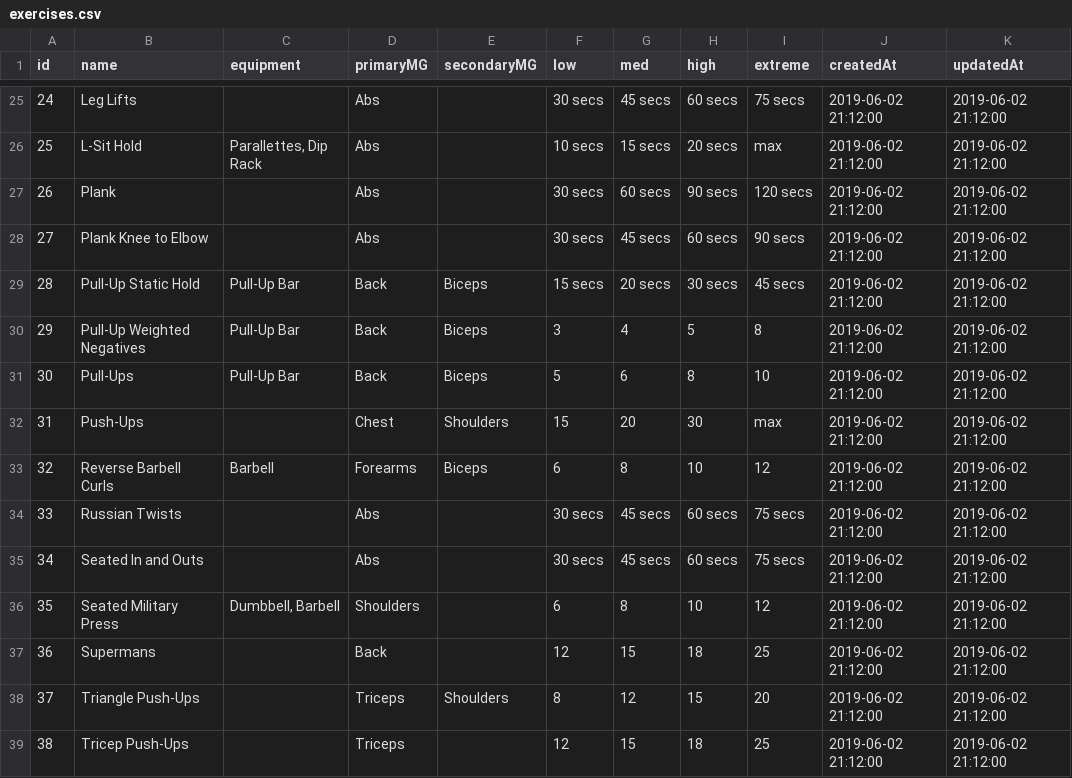
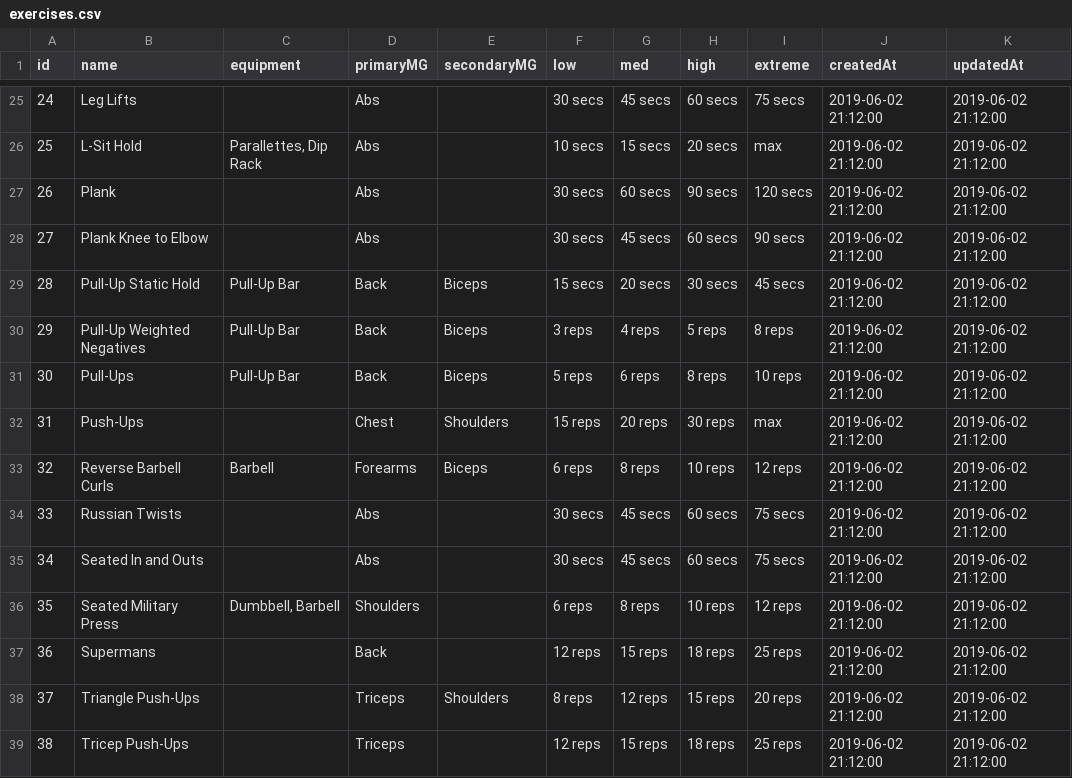
Before and after one commit to curtisyungen/outwork-1.0, a CSV file: exercises.csv, drawn as a sheet; only a part is shown, gaps mark what is left out; the diff covers the shown part only.

```diff
--- a/exercises.csv
+++ b/exercises.csv
@@ -29,11 +29,11 @@ id,name,equipment,primaryMG,secondaryMG,low,med,high,extreme,createdAt,updatedAt
 28,Pull-Up Static Hold,Pull-Up Bar,Back,Biceps,15 secs,20 secs,30 secs,45 secs,2019-06-02 21:12:00,2019-06-02 21:12:00
-29,Pull-Up Weighted Negatives,Pull-Up Bar,Back,Biceps,3,4,5,8,2019-06-02 21:12:00,2019-06-02 21:12:00
-30,Pull-Ups,Pull-Up Bar,Back,Biceps,5,6,8,10,2019-06-02 21:12:00,2019-06-02 21:12:00
-31,Push-Ups,,Chest,Shoulders,15,20,30,max,2019-06-02 21:12:00,2019-06-02 21:12:00
-32,Reverse Barbell Curls,Barbell,Forearms,Biceps,6,8,10,12,2019-06-02 21:12:00,2019-06-02 21:12:00
+29,Pull-Up Weighted Negatives,Pull-Up Bar,Back,Biceps,3 reps,4 reps,5 reps,8 reps,2019-06-02 21:12:00,2019-06-02 21:12:00
+30,Pull-Ups,Pull-Up Bar,Back,Biceps,5 reps,6 reps,8 reps,10 reps,2019-06-02 21:12:00,2019-06-02 21:12:00
+31,Push-Ups,,Chest,Shoulders,15 reps,20 reps,30 reps,max,2019-06-02 21:12:00,2019-06-02 21:12:00
+32,Reverse Barbell Curls,Barbell,Forearms,Biceps,6 reps,8 reps,10 reps,12 reps,2019-06-02 21:12:00,2019-06-02 21:12:00
 33,Russian Twists,,Abs,,30 secs,45 secs,60 secs,75 secs,2019-06-02 21:12:00,2019-06-02 21:12:00
 34,Seated In and Outs,,Abs,,30 secs,45 secs,60 secs,75 secs,2019-06-02 21:12:00,2019-06-02 21:12:00
-35,Seated Military Press,"Dumbbell, Barbell",Shoulders,,6,8,10,12,2019-06-02 21:12:00,2019-06-02 21:12:00
-36,Supermans,,Back,,12,15,18,25,2019-06-02 21:12:00,2019-06-02 21:12:00
-37,Triangle Push-Ups,,Triceps,Shoulders,8,12,15,20,2019-06-02 21:12:00,2019-06-02 21:12:00
-38,Tricep Push-Ups,,Triceps,,12,15,18,25,2019-06-02 21:12:00,2019-06-02 21:12:00
+35,Seated Military Press,"Dumbbell, Barbell",Shoulders,,6 reps,8 reps,10 reps,12 reps,2019-06-02 21:12:00,2019-06-02 21:12:00
+36,Supermans,,Back,,12 reps,15 reps,18 reps,25 reps,2019-06-02 21:12:00,2019-06-02 21:12:00
+37,Triangle Push-Ups,,Triceps,Shoulders,8 reps,12 reps,15 reps,20 reps,2019-06-02 21:12:00,2019-06-02 21:12:00
+38,Tricep Push-Ups,,Triceps,,12 reps,15 reps,18 reps,25 reps,2019-06-02 21:12:00,2019-06-02 21:12:00
```
Also changed, not shown: 97 edited cells elsewhere in this file.
